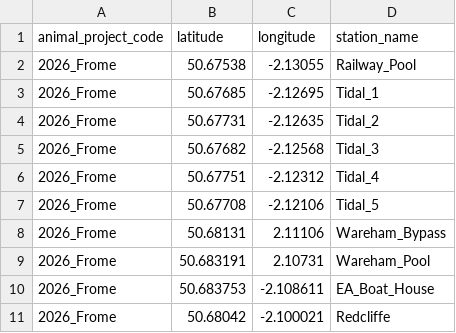
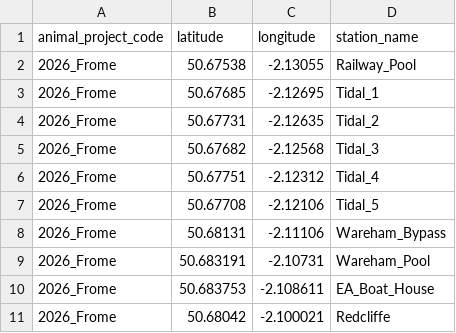
Before and after one commit to inbo/fish-tracking, a CSV file: scripts/receiver_distance_analysis/data/receivernetworks/receivernetwork_2026_Frome.csv, drawn as a sheet; only a part is shown.

Commit message:
correct coordinates

```diff
--- a/scripts/receiver_distance_analysis/data/receivernetworks/receivernetwork_2026_Frome.csv
+++ b/scripts/receiver_distance_analysis/data/receivernetworks/receivernetwork_2026_Frome.csv
@@ -7,4 +7,4 @@
 2026_Frome,50.67708,-2.12106,Tidal_5
-2026_Frome,50.68131,2.11106,Wareham_Bypass
-2026_Frome,50.683191,2.10731,Wareham_Pool
+2026_Frome,50.68131,-2.11106,Wareham_Bypass
+2026_Frome,50.683191,-2.10731,Wareham_Pool
 2026_Frome,50.683753,-2.108611,EA_Boat_House
```
